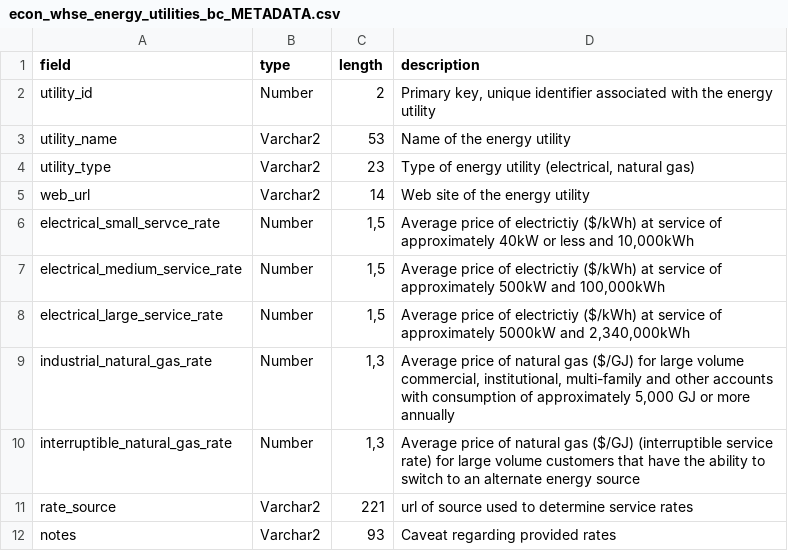
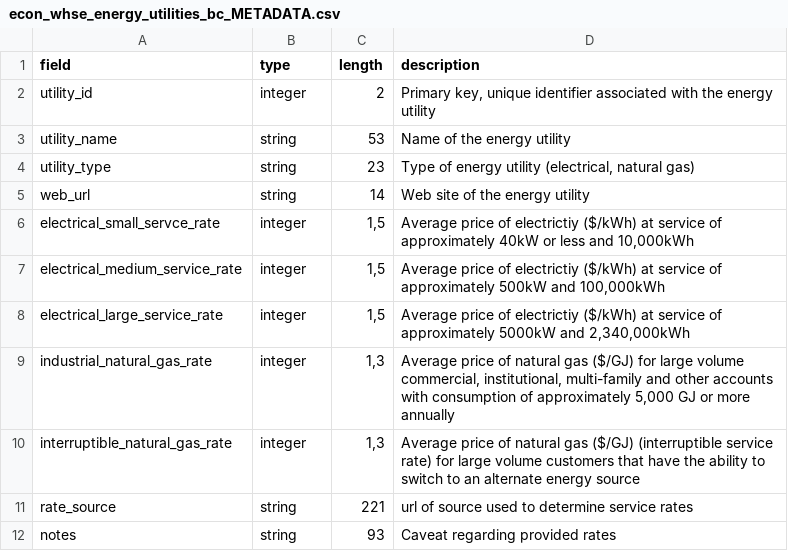
Before and after one commit to smnorris/mit_onetool_data, a CSV file: dissdata/data/Utilities/econ_whse_energy_utilities_bc_METADATA.csv, drawn as a sheet.

```diff
--- a/dissdata/data/Utilities/econ_whse_energy_utilities_bc_METADATA.csv
+++ b/dissdata/data/Utilities/econ_whse_energy_utilities_bc_METADATA.csv
@@ -1,12 +1,12 @@
 field,type,length,description
-utility_id,Number,2,"Primary key, unique identifier associated with the energy utility"
-utility_name,Varchar2,53,Name of the energy utility
-utility_type,Varchar2,23,"Type of energy utility (electrical, natural gas)"
-web_url,Varchar2,14,Web site of the energy utility
-electrical_small_servce_rate,Number,"1,5","Average price of electrictiy ($/kWh) at service of approximately 40kW or less and 10,000kWh"
-electrical_medium_service_rate,Number,"1,5","Average price of electrictiy ($/kWh) at service of approximately 500kW and 100,000kWh"
-electrical_large_service_rate,Number,"1,5","Average price of electrictiy ($/kWh) at service of approximately 5000kW and 2,340,000kWh"
-industrial_natural_gas_rate,Number,"1,3","Average price of natural gas ($/GJ) for large volume commercial, institutional, multi-family and other accounts with consumption of approximately 5,000 GJ or more annually"
-interruptible_natural_gas_rate,Number,"1,3",Average price of natural gas ($/GJ) (interruptible service rate) for large volume customers that have the ability to switch to an alternate energy source
-rate_source,Varchar2,221,url of source used to determine service rates
-notes,Varchar2,93,Caveat regarding provided rates
+utility_id,integer,2,"Primary key, unique identifier associated with the energy utility"
+utility_name,string,53,Name of the energy utility
+utility_type,string,23,"Type of energy utility (electrical, natural gas)"
+web_url,string,14,Web site of the energy utility
+electrical_small_servce_rate,integer,"1,5","Average price of electrictiy ($/kWh) at service of approximately 40kW or less and 10,000kWh"
+electrical_medium_service_rate,integer,"1,5","Average price of electrictiy ($/kWh) at service of approximately 500kW and 100,000kWh"
+electrical_large_service_rate,integer,"1,5","Average price of electrictiy ($/kWh) at service of approximately 5000kW and 2,340,000kWh"
+industrial_natural_gas_rate,integer,"1,3","Average price of natural gas ($/GJ) for large volume commercial, institutional, multi-family and other accounts with consumption of approximately 5,000 GJ or more annually"
+interruptible_natural_gas_rate,integer,"1,3",Average price of natural gas ($/GJ) (interruptible service rate) for large volume customers that have the ability to switch to an alternate energy source
+rate_source,string,221,url of source used to determine service rates
+notes,string,93,Caveat regarding provided rates
```
Also changed, not shown: dissdata/data/Utilities/econ_whse_telecom_bc_METADATA.csv, dissdata/data/Utilities/econ_whse_utility_service_areas_bc_METADATA.csv.
